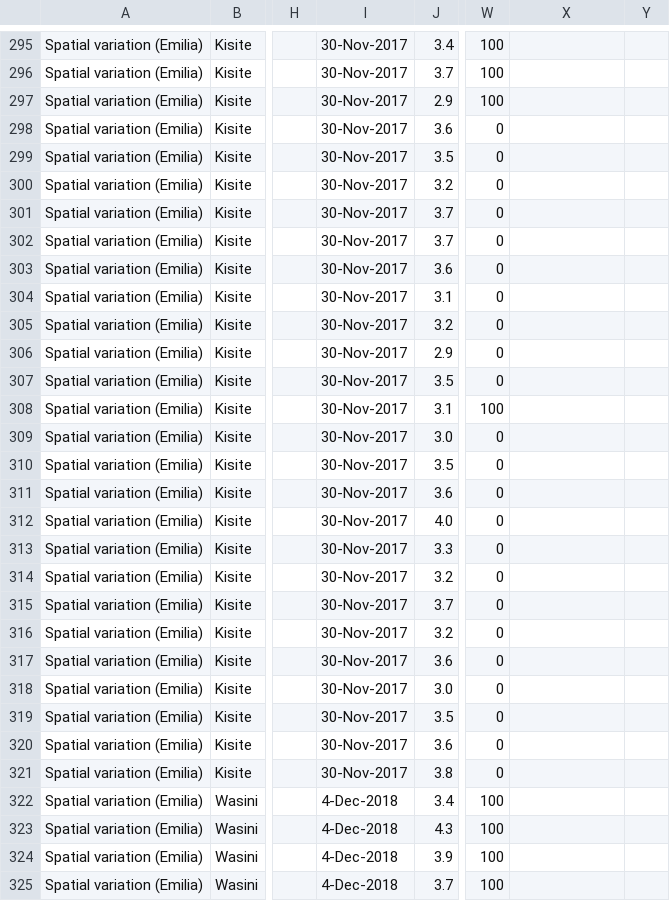
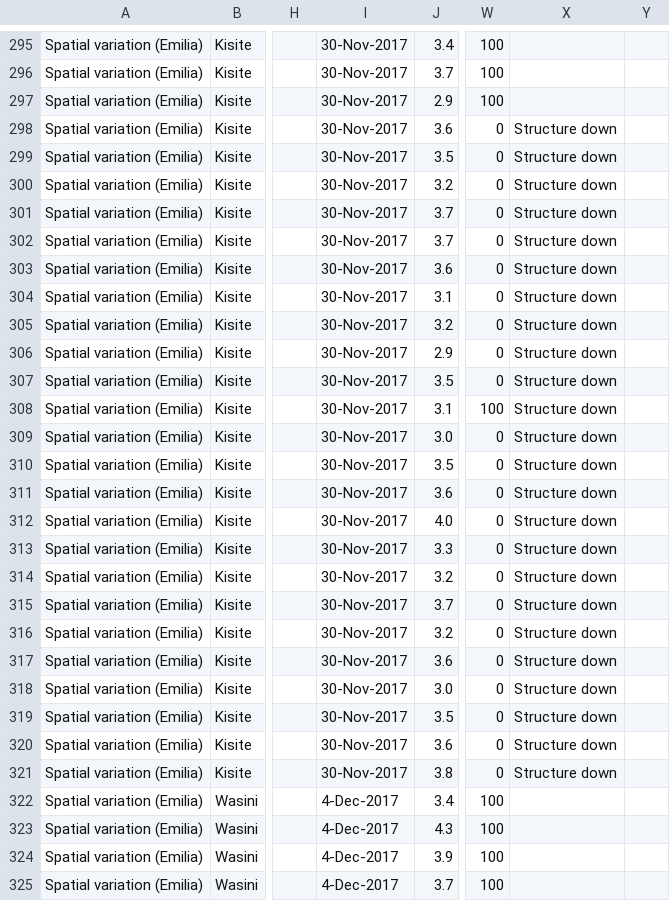
Before and after one commit to ewoutknoester/HerbivoryGrazing, a CSV file: Coral growth - experiments_2022-01.csv, drawn as a sheet; only a part is shown, gaps mark what is left out; the diff covers the shown part only; the diff names each change by its address in the sheet, - before the commit and + after, or states it on an @@ line.

Commit message:
Add models & graphs for Coral (growth & survival)

```diff
--- a/Coral growth - experiments_2022-01.csv
+++ b/Coral growth - experiments_2022-01.csv
-X298:X321: (empty)
+X298:X321: Structure down
-I322:I325: 4-Dec-2018
+I322:I325: 4-Dec-2017
```
Also changed, not shown: 113 edited cells elsewhere in this file, 9 other files.
